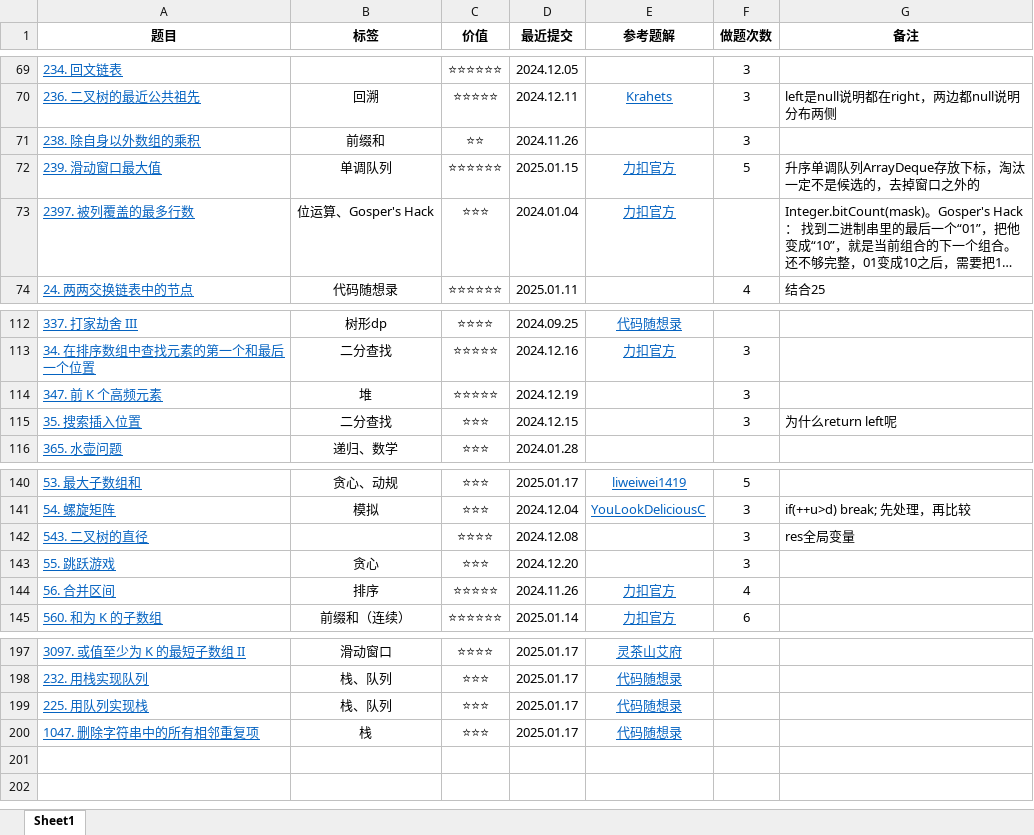
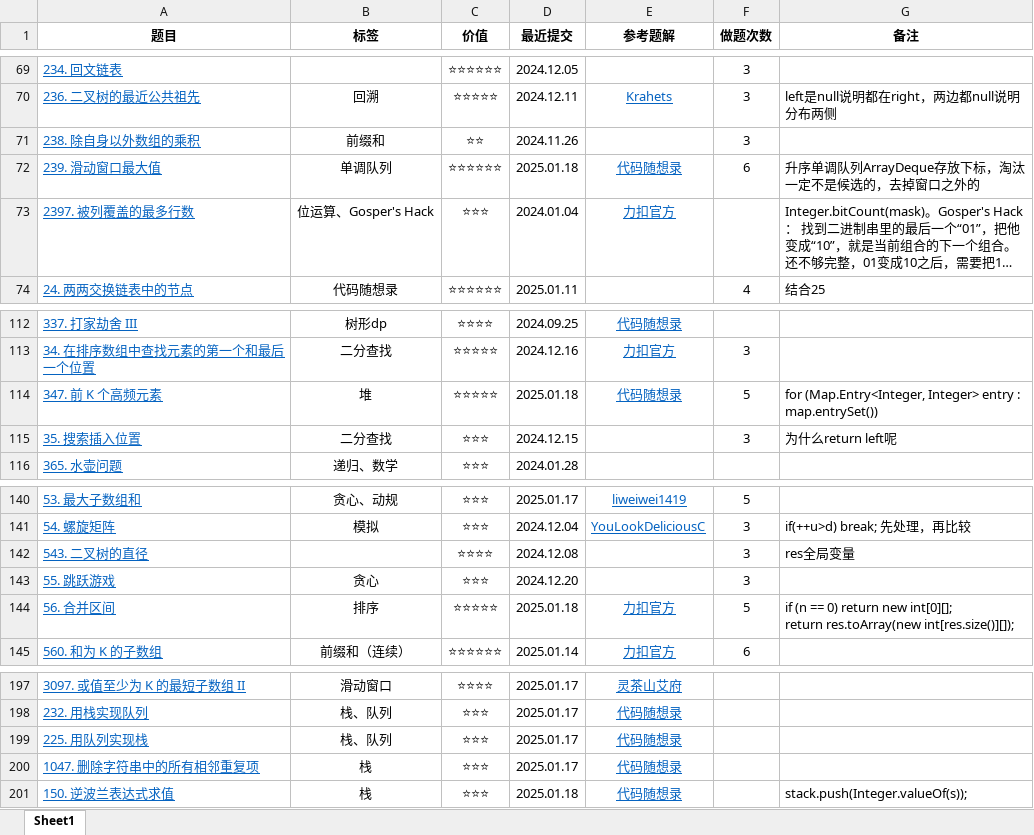
Before and after one commit to curforever/LeetCode, an Excel workbook: LeetCode刷题记录.xlsx, sheet Sheet1, drawn as a sheet; only a part is shown, gaps mark what is left out; long unchanged cells end in …; values as stored, in another font and other column widths than the file's, no borders; table styles not drawn; ↵ is a line break in a cell; the diff names each change by its address in the sheet, - before the commit and + after, or states it on an @@ line.

Commit message:
2025.01.18 算法训练营Day11

```diff
--- a/LeetCode刷题记录.xlsx (sheet Sheet1)
+++ b/LeetCode刷题记录.xlsx (sheet Sheet1)
-D72 (最近提交): 2025.01.15
+D72 (最近提交): 2025.01.18
-E72 (参考题解): 力扣官方
+E72 (参考题解): 代码随想录
-F72 (做题次数): 5
+F72 (做题次数): 6
-D114 (最近提交): 2024.12.19
+D114 (最近提交): 2025.01.18
-E114 (参考题解): (empty)
+E114 (参考题解): 代码随想录
-F114 (做题次数): 3
+F114 (做题次数): 5
-G114 (备注): (empty)
+G114 (备注): for (Map.Entry<Integer, Integer> entry : map.entrySet())
-D144 (最近提交): 2024.11.26
+D144 (最近提交): 2025.01.18
-F144 (做题次数): 4
+F144 (做题次数): 5
-G144 (备注): (empty)
+G144 (备注): if (n == 0) return new int[0][]; ↵ return res.toArray(new int[res.size()][]);
+row 201: 150. 逆波兰表达式求值 | 栈 | ⭐⭐⭐ | 2025.01.18 | 代码随想录 |  | stack.push(Integer.valueOf(s));
```
